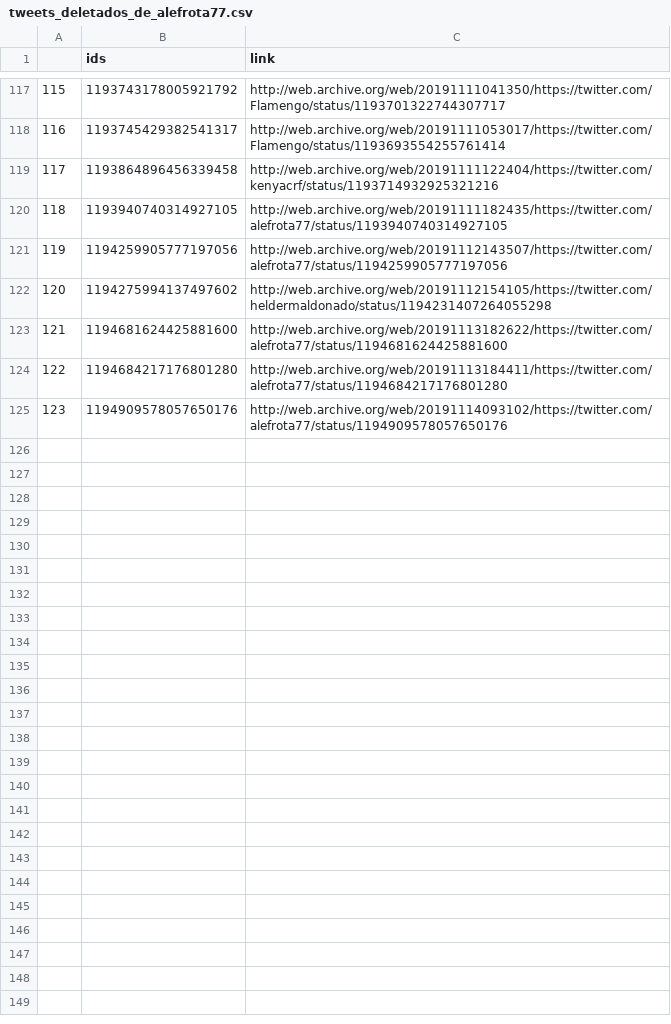
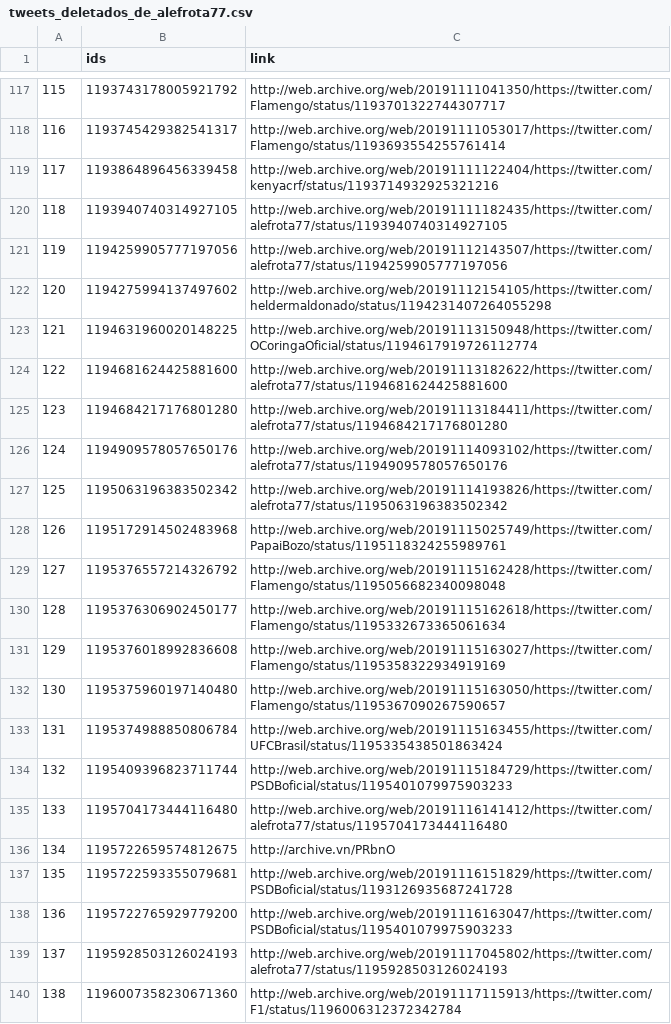
Before and after one commit to projeto7c0/7c0-core, a CSV file: csv/tweets_deletados_de_alefrota77.csv, drawn as a sheet; only a part is shown, gaps mark what is left out; addresses are those after the commit; the diff names each change by its address in the sheet, - before the commit and + after, or states it on an @@ line.

```diff
--- a/csv/tweets_deletados_de_alefrota77.csv
+++ b/csv/tweets_deletados_de_alefrota77.csv
+row 123: 121 | 1194631960020148225 | http://web.archive.org/web/20191113150948/https://twitter.com/OCoringaOficial/status/1194617919726112774
@@ column A renumbered between rows 124 and 126 @@
+row 127: 125 | 1195063196383502342 | http://web.archive.org/web/20191114193826/https://twitter.com/alefrota77/status/1195063196383502342
+row 128: 126 | 1195172914502483968 | http://web.archive.org/web/20191115025749/https://twitter.com/PapaiBozo/status/1195118324255989761
+row 129: 127 | 1195376557214326792 | http://web.archive.org/web/20191115162428/https://twitter.com/Flamengo/status/1195056682340098048
+row 130: 128 | 1195376306902450177 | http://web.archive.org/web/20191115162618/https://twitter.com/Flamengo/status/1195332673365061634
+row 131: 129 | 1195376018992836608 | http://web.archive.org/web/20191115163027/https://twitter.com/Flamengo/status/1195358322934919169
+row 132: 130 | 1195375960197140480 | http://web.archive.org/web/20191115163050/https://twitter.com/Flamengo/status/1195367090267590657
+row 133: 131 | 1195374988850806784 | http://web.archive.org/web/20191115163455/https://twitter.com/UFCBrasil/status/1195335438501863424
+row 134: 132 | 1195409396823711744 | http://web.archive.org/web/20191115184729/https://twitter.com/PSDBoficial/status/1195401079975903233
+row 135: 133 | 1195704173444116480 | http://web.archive.org/web/20191116141412/https://twitter.com/alefrota77/status/1195704173444116480
+row 136: 134 | 1195722659574812675 | http://archive.vn/PRbnO
+row 137: 135 | 1195722593355079681 | http://web.archive.org/web/20191116151829/https://twitter.com/PSDBoficial/status/1193126935687241728
+row 138: 136 | 1195722765929779200 | http://web.archive.org/web/20191116163047/https://twitter.com/PSDBoficial/status/1195401079975903233
+row 139: 137 | 1195928503126024193 | http://web.archive.org/web/20191117045802/https://twitter.com/alefrota77/status/1195928503126024193
+row 140: 138 | 1196007358230671360 | http://web.archive.org/web/20191117115913/https://twitter.com/F1/status/1196006312372342784
```
Also changed, not shown: csv/tweets_deletados_de_christinoaureo.csv, csv/tweets_deletados_de_deppimentel.csv, 21 other files.
